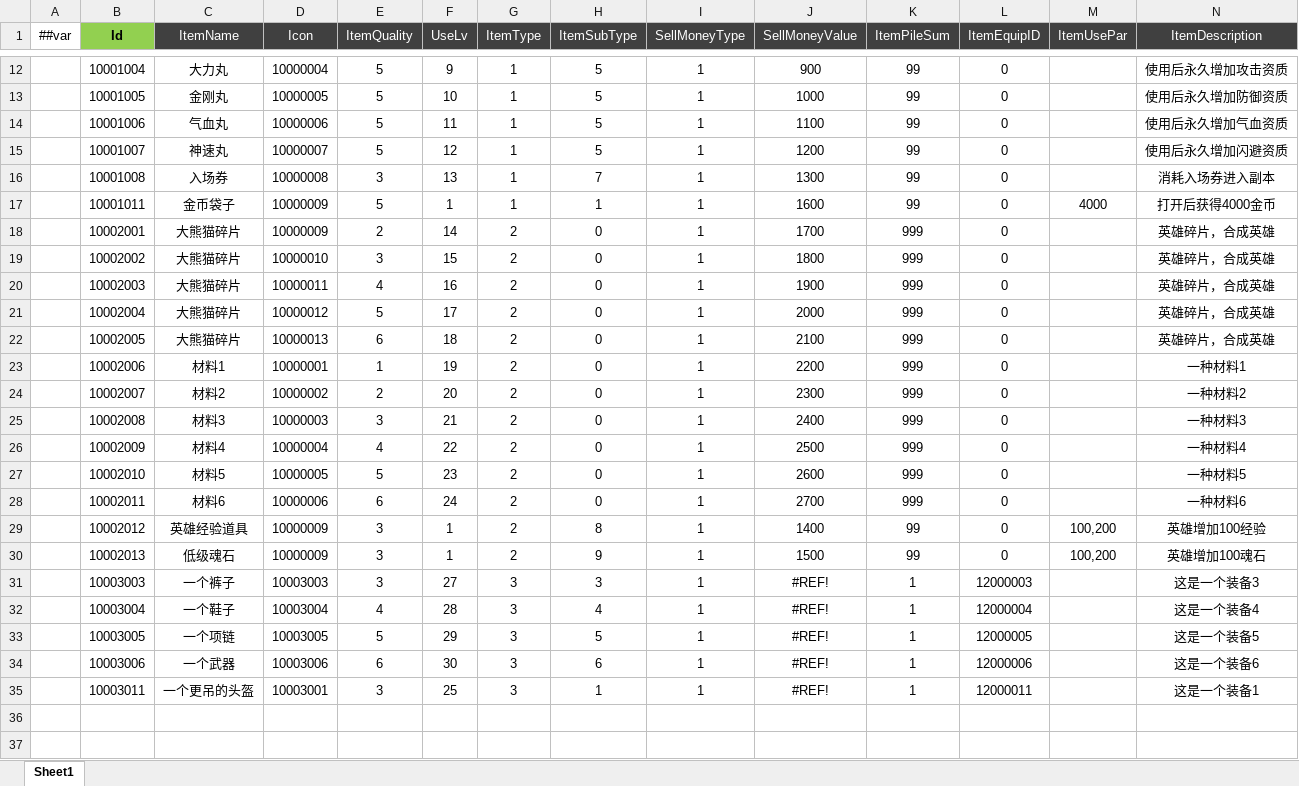
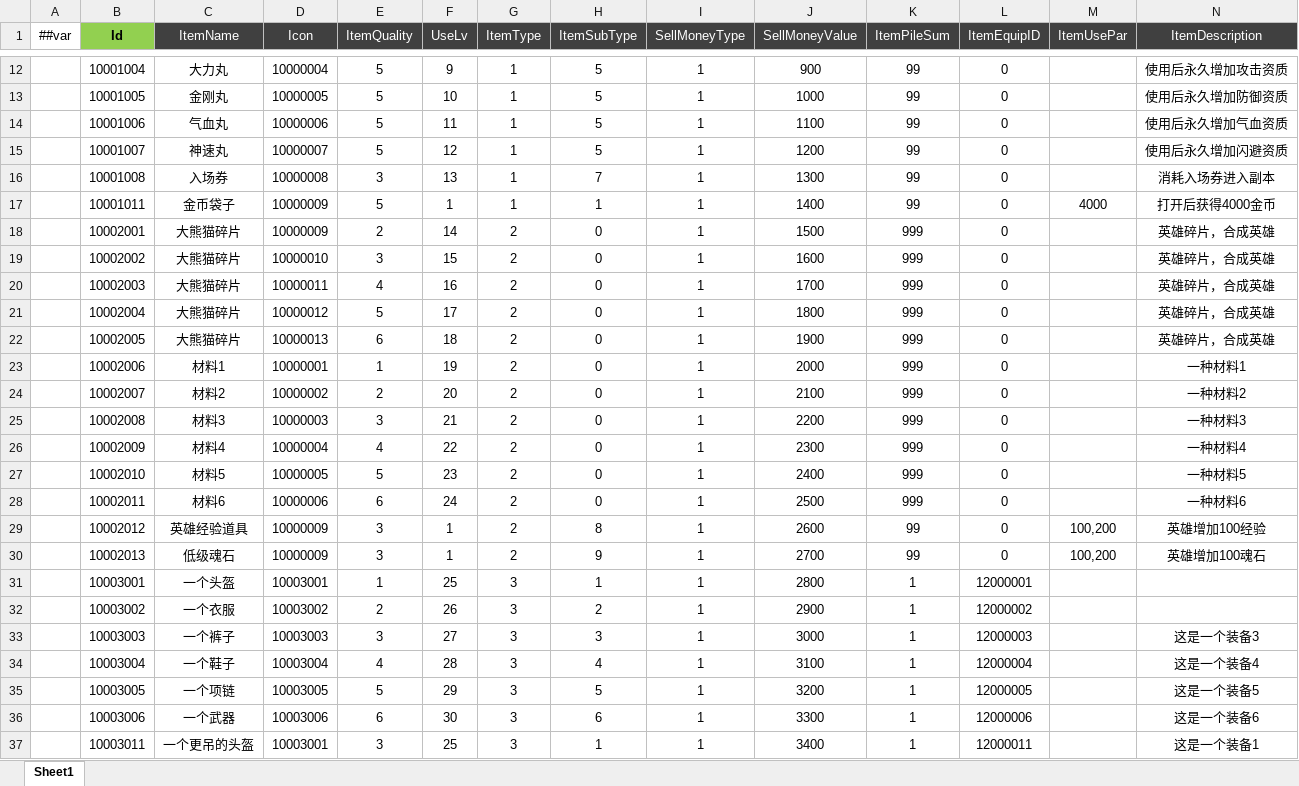
Before and after one commit to csyinghuochong/miniprogram_1, an Excel workbook: Unity/Assets/Config/Excel/ItemConfig.xlsx, sheet Sheet1, drawn as a sheet; only a part is shown, gaps mark what is left out; values as stored, in another font and other column widths than the file's, no borders; addresses are those after the commit; the diff names each change by its address in the sheet, - before the commit and + after, or states it on an @@ line.

```diff
--- a/Unity/Assets/Config/Excel/ItemConfig.xlsx (sheet Sheet1)
+++ b/Unity/Assets/Config/Excel/ItemConfig.xlsx (sheet Sheet1)
-J17 (SellMoneyValue): 1600
+J17 (SellMoneyValue): 1400
-J18 (SellMoneyValue): 1700
+J18 (SellMoneyValue): 1500
-J19 (SellMoneyValue): 1800
+J19 (SellMoneyValue): 1600
-J20 (SellMoneyValue): 1900
+J20 (SellMoneyValue): 1700
-J21 (SellMoneyValue): 2000
+J21 (SellMoneyValue): 1800
-J22 (SellMoneyValue): 2100
+J22 (SellMoneyValue): 1900
-J23 (SellMoneyValue): 2200
+J23 (SellMoneyValue): 2000
-J24 (SellMoneyValue): 2300
+J24 (SellMoneyValue): 2100
-J25 (SellMoneyValue): 2400
+J25 (SellMoneyValue): 2200
-J26 (SellMoneyValue): 2500
+J26 (SellMoneyValue): 2300
-J27 (SellMoneyValue): 2600
+J27 (SellMoneyValue): 2400
-J28 (SellMoneyValue): 2700
+J28 (SellMoneyValue): 2500
-J29 (SellMoneyValue): 1400
+J29 (SellMoneyValue): 2600
-J30 (SellMoneyValue): 1500
+J30 (SellMoneyValue): 2700
+row 31:  | 10003001 | 一个头盔 | 10003001 | 1 | 25 | 3 | 1 | 1 | 2800 | 1 | 12000001
+row 32:  | 10003002 | 一个衣服 | 10003002 | 2 | 26 | 3 | 2 | 1 | 2900 | 1 | 12000002
-J33 (SellMoneyValue): #REF!
+J33 (SellMoneyValue): 3000
-J34 (SellMoneyValue): #REF!
+J34 (SellMoneyValue): 3100
-J35 (SellMoneyValue): #REF!
+J35 (SellMoneyValue): 3200
-J36 (SellMoneyValue): #REF!
+J36 (SellMoneyValue): 3300
-J37 (SellMoneyValue): #REF!
+J37 (SellMoneyValue): 3400
```
Also changed, not shown: 7 other files.
